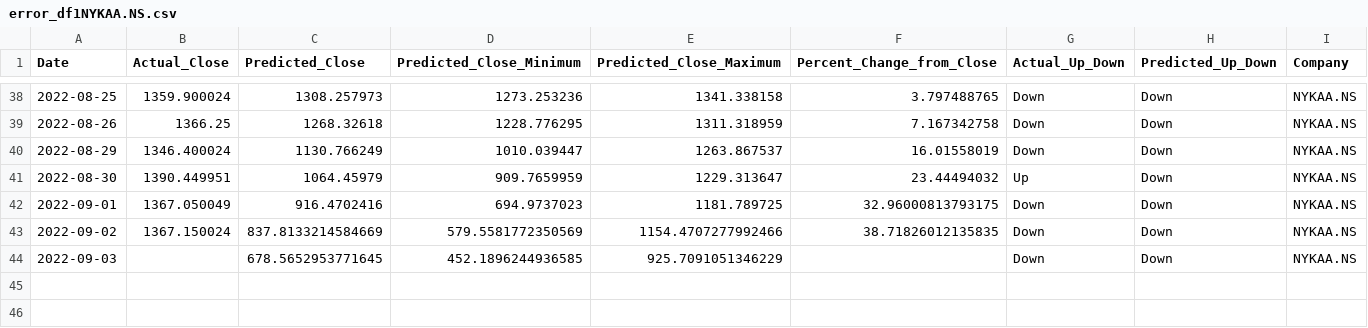
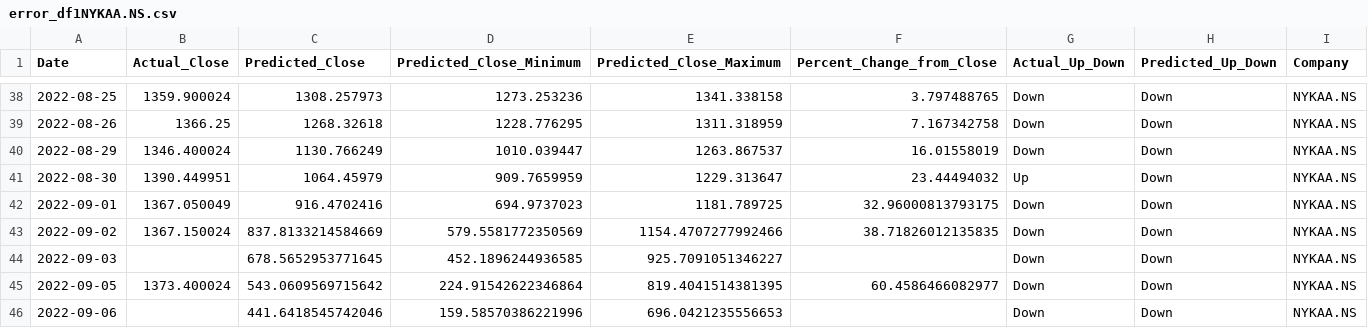
Before and after one commit to advait-t/Stock_Prediction, a CSV file: data/final/error_df1NYKAA.NS.csv, drawn as a sheet; only a part is shown, gaps mark what is left out.

```diff
--- a/data/final/error_df1NYKAA.NS.csv
+++ b/data/final/error_df1NYKAA.NS.csv
@@ -43,2 +43,4 @@ Date,Actual_Close,Predicted_Close,Predicted_Close_Minimum,Predicted_Close_Maximu
 2022-09-02,1367.150024,837.8133214584669,579.5581772350569,1154.4707277992466,38.71826012135835,Down,Down,NYKAA.NS
-2022-09-03,,678.5652953771645,452.1896244936585,925.7091051346229,,Down,Down,NYKAA.NS
+2022-09-03,,678.5652953771645,452.1896244936585,925.7091051346227,,Down,Down,NYKAA.NS
+2022-09-05,1373.400024,543.0609569715642,224.91542622346864,819.4041514381395,60.4586466082977,Down,Down,NYKAA.NS
+2022-09-06,,441.6418545742046,159.58570386221996,696.0421235556653,,Down,Down,NYKAA.NS
```
Also changed, not shown: data/final/error_df1ITC.NS.csv, data/final/error_df1RELIANCE.NS.csv, 8 other files.
